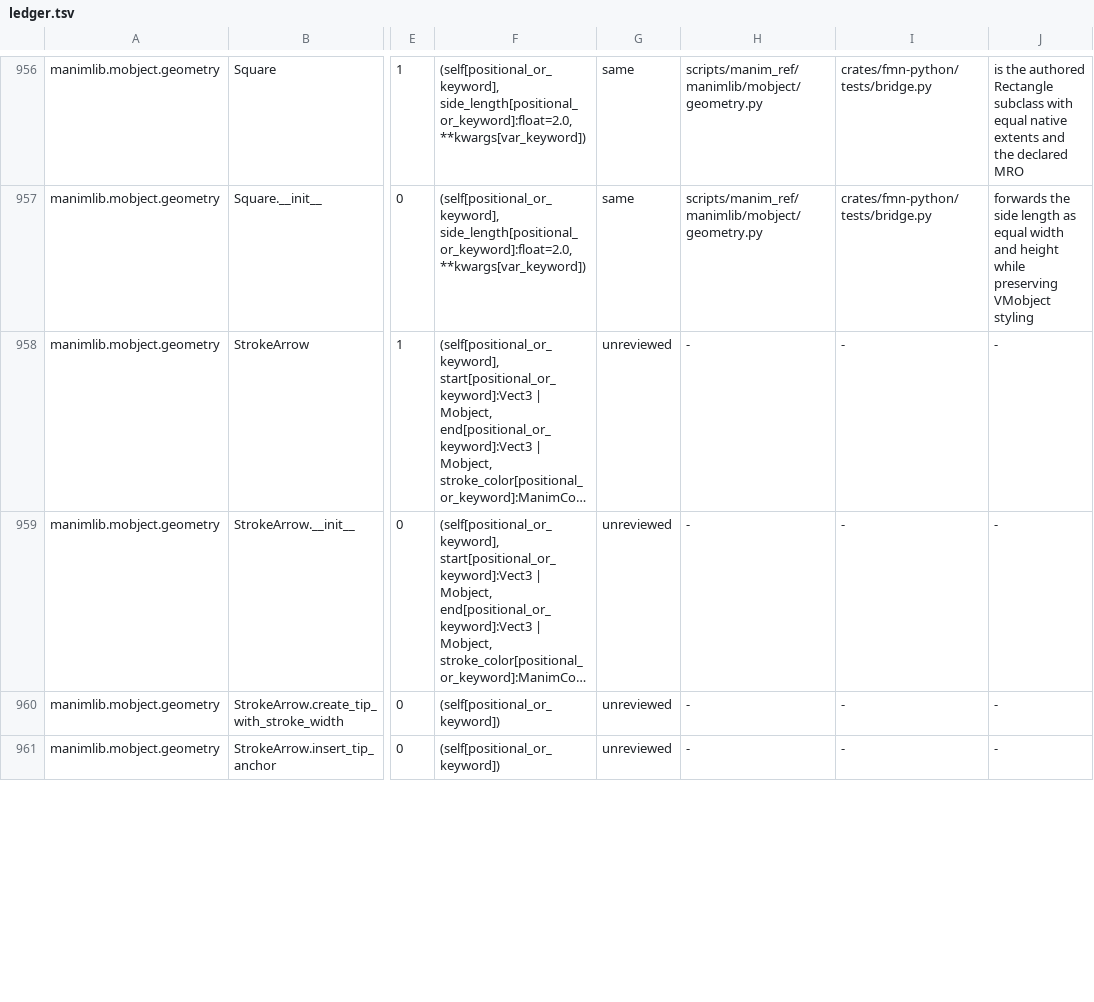
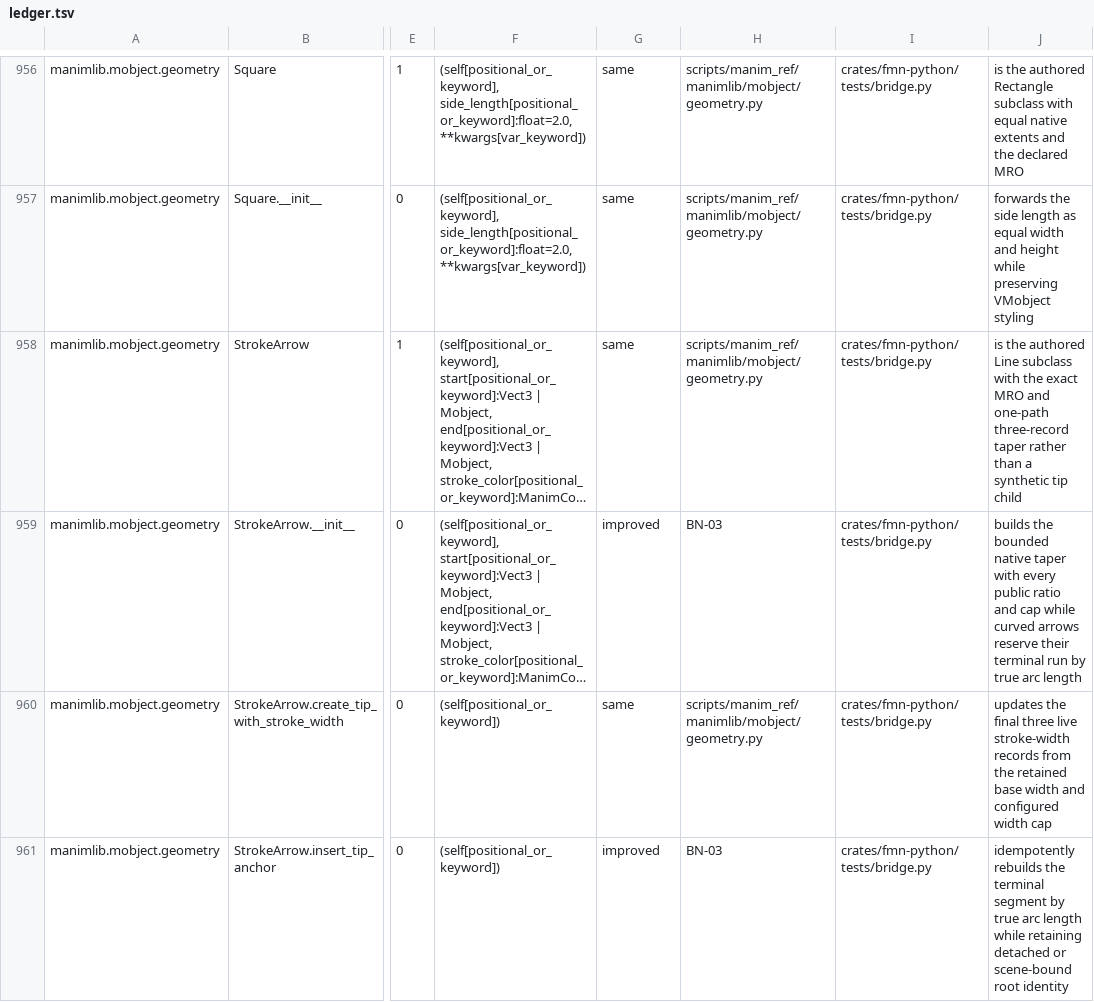
Before and after one commit to Dicklesworthstone/franken_manim, a TSV file: docs/api/ledger.tsv, drawn as a sheet; only a part is shown, gaps mark what is left out; long unchanged cells end in …; the diff covers the shown part only; the diff names each change by its address in the sheet, - before the commit and + after, or states it on an @@ line.

Commit message:
docs(api): review StrokeArrow one-path taper portal rows (fm-5wq.4.46)
The constructor and lifecycle methods are live. Mark StrokeArrow as
same MRO/one-path taper, and the six improved BN-03 rows for
construction, create_tip_with_stroke_width, insert_tip_anchor,
reset_tip, set_points_by_ends, and set_stroke. Ratchet the generated
ledger, schema, and coverage badge from 1935 unreviewed to 1928,
416/119 same/improved to 419/123.

```diff
--- a/docs/api/ledger.tsv
+++ b/docs/api/ledger.tsv
-G958: unreviewed
+G958: same
-H958: -
+H958: scripts/manim_ref/manimlib/mobject/geometry.py
-I958:I961: -
+I958:I961: crates/fmn-python/tests/bridge.py
-J958: -
+J958: is the authored Line subclass with the exact MRO and one-path three-record taper rather than a synthetic tip child
-G959: unreviewed
+G959: improved
-H959: -
+H959: BN-03
-J959: -
+J959: builds the bounded native taper with every public ratio and cap while curved arrows reserve their terminal run by true arc length
-G960: unreviewed
+G960: same
-H960: -
+H960: scripts/manim_ref/manimlib/mobject/geometry.py
-J960: -
+J960: updates the final three live stroke-width records from the retained base width and configured width cap
-G961: unreviewed
+G961: improved
-H961: -
+H961: BN-03
-J961: -
+J961: idempotently rebuilds the terminal segment by true arc length while retaining detached or scene-bound root identity
```
Also changed, not shown: 12 edited cells elsewhere in this file, API_OVERLAY.tsv, 2 other files.
